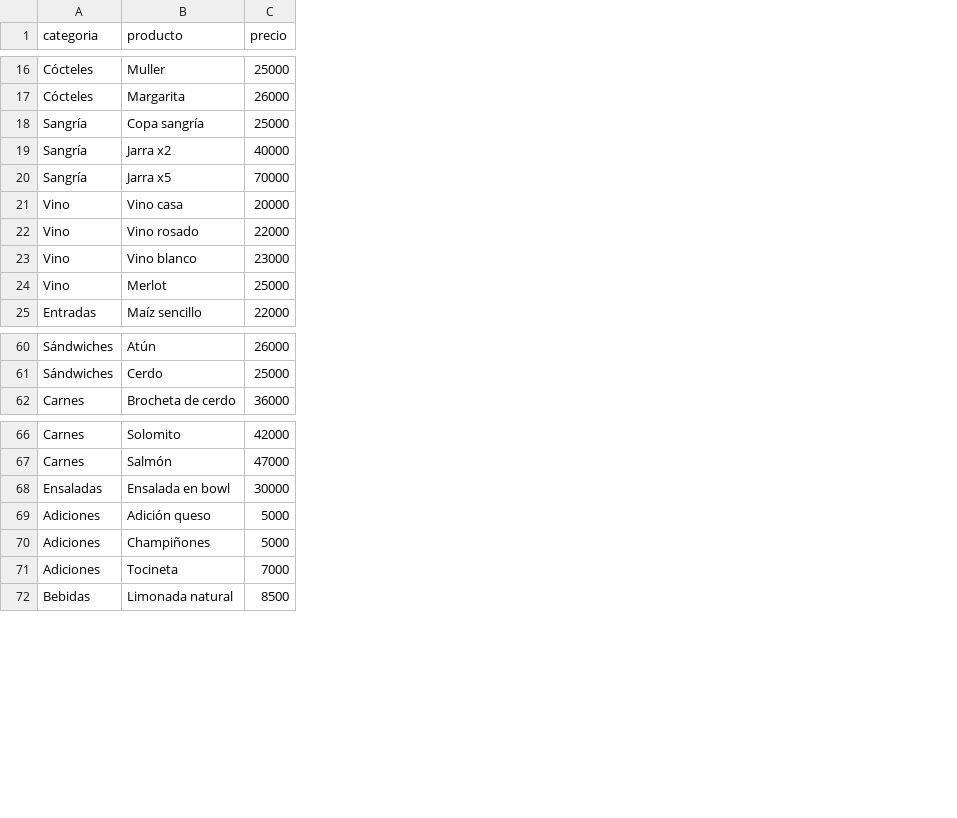
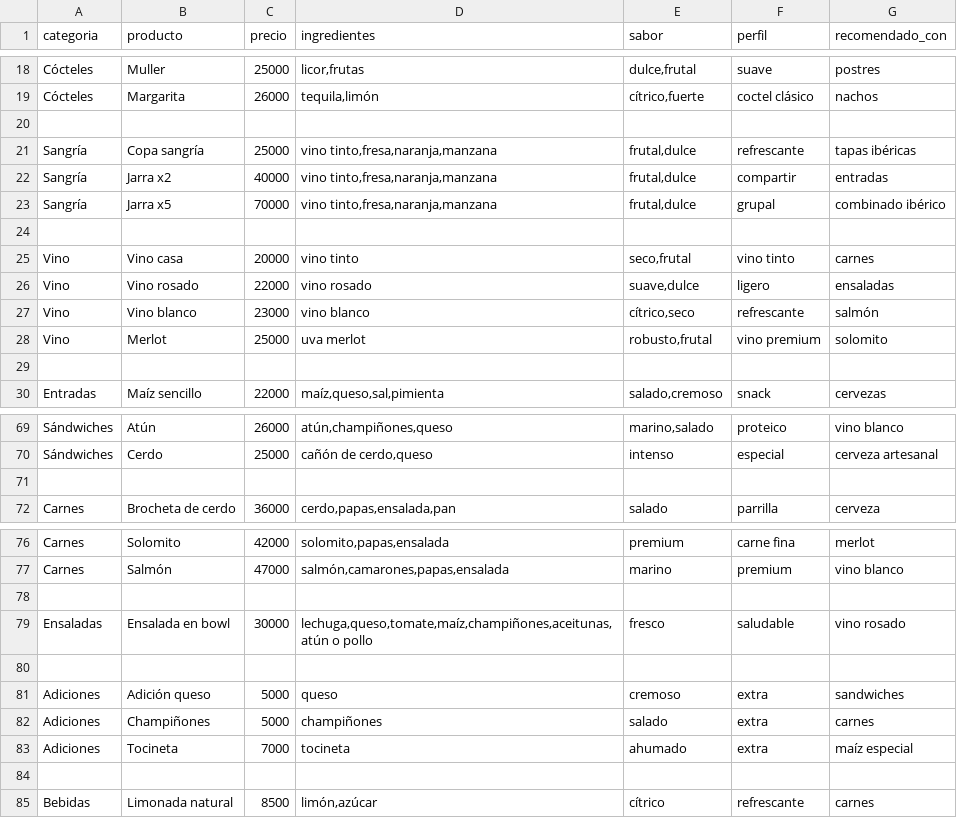
Before and after one commit to maryhug/aion-restaurant-pos, a CSV file: docs/menu_il_cafeto.csv, drawn as a sheet; only a part is shown, gaps mark what is left out; the diff covers the shown part only; the diff names each change by its address in the sheet, - before the commit and + after, or states it on an @@ line.

```diff
--- a/docs/menu_il_cafeto.csv
+++ b/docs/menu_il_cafeto.csv
+column D (ingredientes), rows 18-19: licor,frutas | tequila,limón; rows 21-23: all vino tinto,fresa,naranja,manzana; rows 25-28: vino tinto | vino rosado | vino blanco | uva merlot; row 30: maíz,queso,sal,pimienta; rows 69-70: atún,champiñones,queso | cañón de cerdo,queso; row 72: cerdo,papas,ensalada,pan; rows 76-77: solomito,papas,ensalada | salmón,camarones,papas,ensalada; row 79: lechuga,queso,tomate,maíz,champiñones,aceitunas,atún o pollo; rows 81-83: queso | champiñones | tocineta; row 85: limón,azúcar
+column E (sabor), rows 18-19: dulce,frutal | cítrico,fuerte; rows 21-23: all frutal,dulce; rows 25-28: seco,frutal | suave,dulce | cítrico,seco | robusto,frutal; row 30: salado,cremoso; rows 69-70: marino,salado | intenso; row 72: salado; rows 76-77: premium | marino; row 79: fresco; rows 81-83: cremoso | salado | ahumado; row 85: cítrico
+column F (perfil), rows 18-19: suave | coctel clásico; rows 21-23: refrescante | compartir | grupal; rows 25-28: vino tinto | ligero | refrescante | vino premium; row 30: snack; rows 69-70: proteico | especial; row 72: parrilla; rows 76-77: carne fina | premium; row 79: saludable; rows 81-83: all extra; row 85: refrescante
+column G (recomendado_con), rows 18-19: postres | nachos; rows 21-23: tapas ibéricas | entradas | combinado ibérico; rows 25-28: carnes | ensaladas | salmón | solomito; row 30: cervezas; rows 69-70: vino blanco | cerveza artesanal; row 72: cerveza; rows 76-77: merlot | vino blanco; row 79: vino rosado; rows 81-83: sandwiches | carnes | maíz especial; row 85: carnes
+row 20: (empty)
+row 24: (empty)
+row 29: (empty)
+row 71: (empty)
+row 78: (empty)
+row 80: (empty)
+row 84: (empty)
```
Also changed, not shown: 6 added rows and 1 moved row elsewhere in this file, 6 other files.
